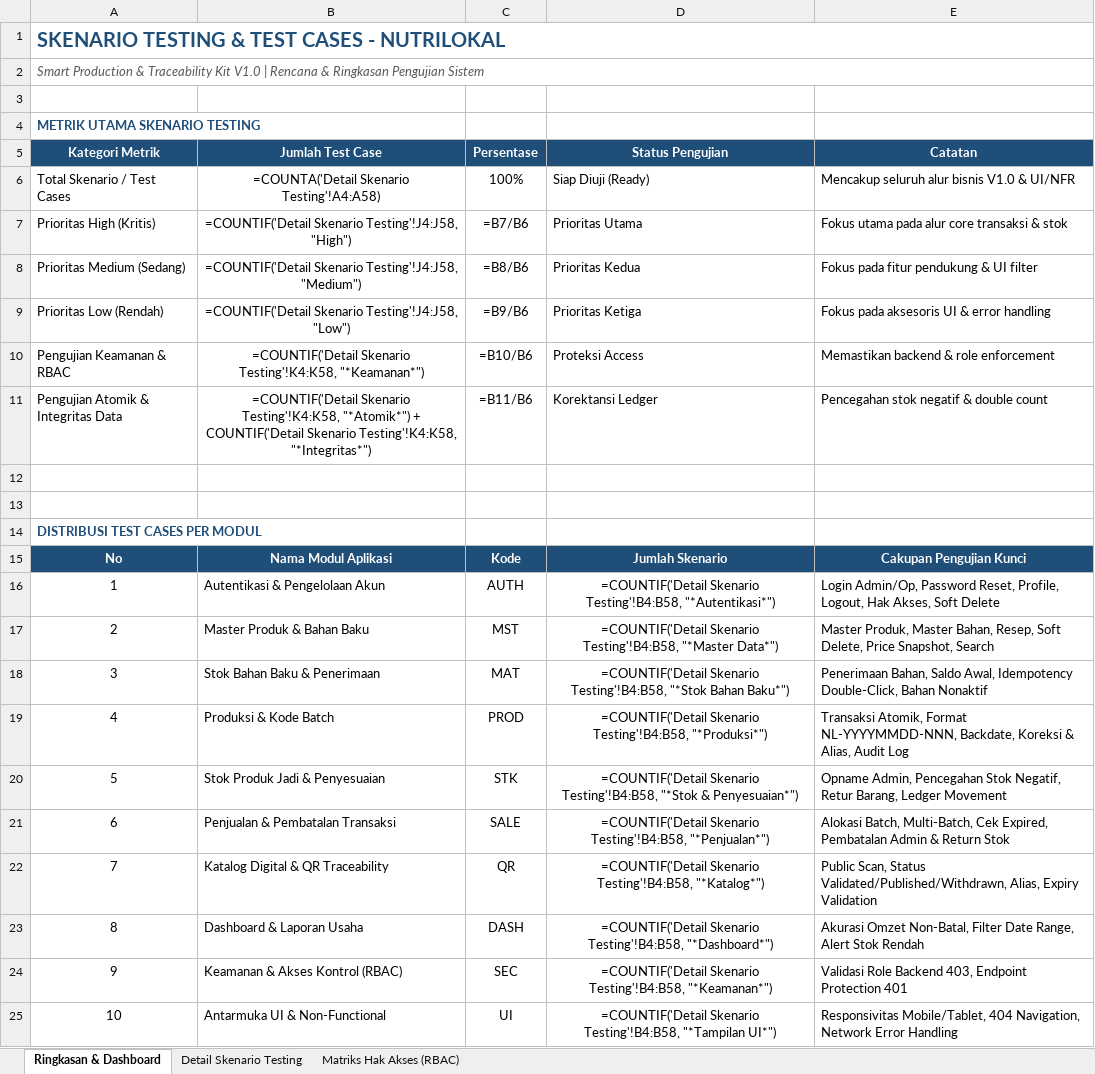
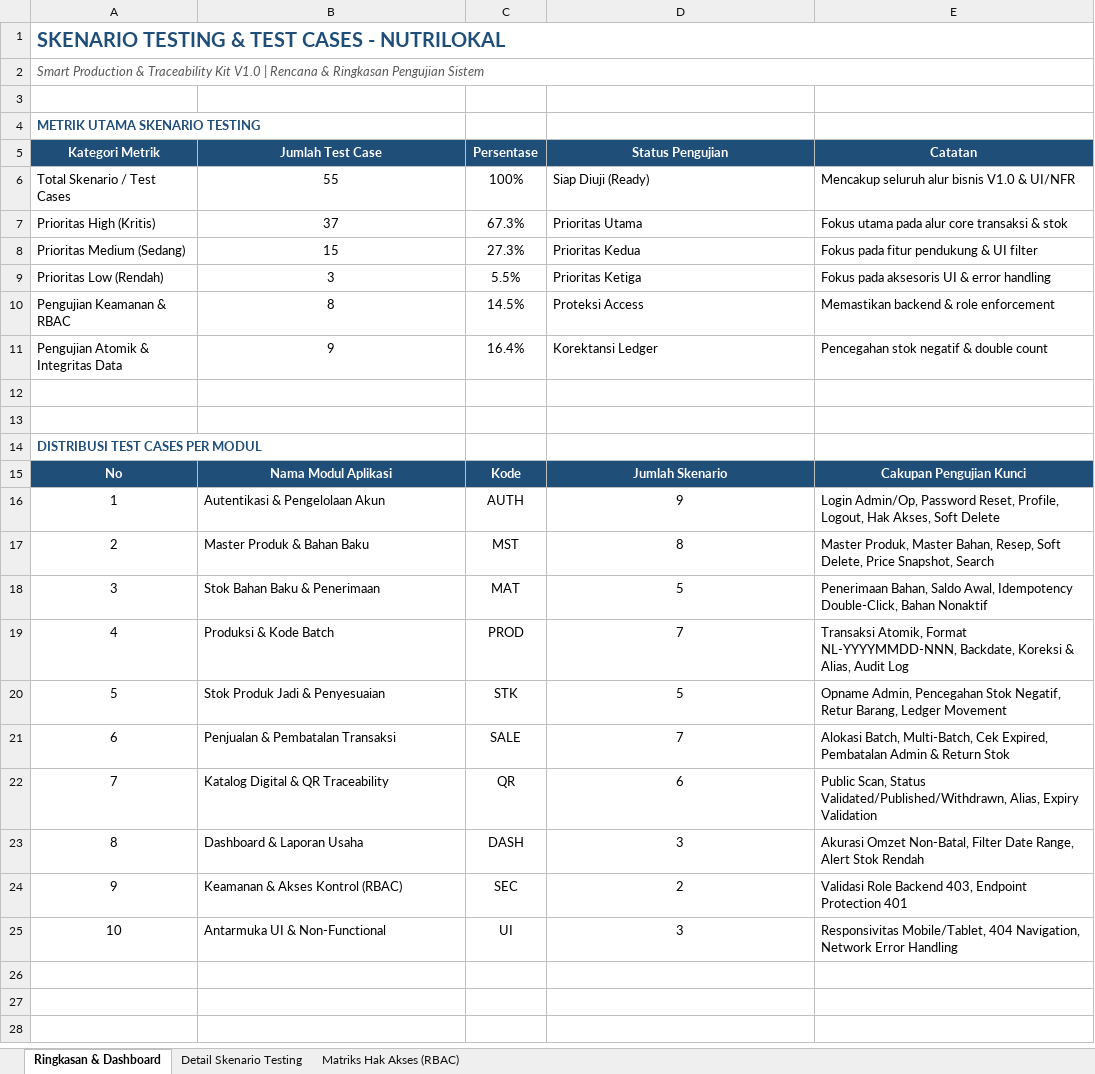
Before and after one commit to Jaee-cs/nutrilokal1, an Excel workbook: Skenario_Testing_NutriLokal.xlsx, sheet Ringkasan & Dashboard, drawn as a sheet; values as stored, in another font and other column widths than the file's, no borders; formulas without a stored value are shown as written; the diff names each change by its address in the sheet, - before the commit and + after, or states it on an @@ line.

```diff
--- a/Skenario_Testing_NutriLokal.xlsx (sheet Ringkasan & Dashboard)
+++ b/Skenario_Testing_NutriLokal.xlsx (sheet Ringkasan & Dashboard)
-B6 (Jumlah Test Case): =COUNTA('Detail Skenario Testing'!A4:A58)
+B6 (Jumlah Test Case): 55
-B7 (Jumlah Test Case): =COUNTIF('Detail Skenario Testing'!J4:J58, "High")
+B7 (Jumlah Test Case): 37
-C7 (Persentase): =B7/B6
+C7 (Persentase): 67.3%
-B8 (Jumlah Test Case): =COUNTIF('Detail Skenario Testing'!J4:J58, "Medium")
+B8 (Jumlah Test Case): 15
-C8 (Persentase): =B8/B6
+C8 (Persentase): 27.3%
-B9 (Jumlah Test Case): =COUNTIF('Detail Skenario Testing'!J4:J58, "Low")
+B9 (Jumlah Test Case): 3
-C9 (Persentase): =B9/B6
+C9 (Persentase): 5.5%
-B10 (Jumlah Test Case): =COUNTIF('Detail Skenario Testing'!K4:K58, "*Keamanan*")
+B10 (Jumlah Test Case): 8
-C10 (Persentase): =B10/B6
+C10 (Persentase): 14.5%
-B11 (Jumlah Test Case): =COUNTIF('Detail Skenario Testing'!K4:K58, "*Atomik*") + COUNTIF('Detail Skenario Testing'!K4:K58, "*Integritas*")
+B11 (Jumlah Test Case): 9
-C11 (Persentase): =B11/B6
+C11 (Persentase): 16.4%
-D16 (Status Pengujian): =COUNTIF('Detail Skenario Testing'!B4:B58, "*Autentikasi*")
+D16 (Status Pengujian): 9
-D17 (Status Pengujian): =COUNTIF('Detail Skenario Testing'!B4:B58, "*Master Data*")
+D17 (Status Pengujian): 8
-D18 (Status Pengujian): =COUNTIF('Detail Skenario Testing'!B4:B58, "*Stok Bahan Baku*")
+D18 (Status Pengujian): 5
-D19 (Status Pengujian): =COUNTIF('Detail Skenario Testing'!B4:B58, "*Produksi*")
+D19 (Status Pengujian): 7
-D20 (Status Pengujian): =COUNTIF('Detail Skenario Testing'!B4:B58, "*Stok & Penyesuaian*")
+D20 (Status Pengujian): 5
-D21 (Status Pengujian): =COUNTIF('Detail Skenario Testing'!B4:B58, "*Penjualan*")
+D21 (Status Pengujian): 7
-D22 (Status Pengujian): =COUNTIF('Detail Skenario Testing'!B4:B58, "*Katalog*")
+D22 (Status Pengujian): 6
-D23 (Status Pengujian): =COUNTIF('Detail Skenario Testing'!B4:B58, "*Dashboard*")
+D23 (Status Pengujian): 3
-D24 (Status Pengujian): =COUNTIF('Detail Skenario Testing'!B4:B58, "*Keamanan*")
+D24 (Status Pengujian): 2
-D25 (Status Pengujian): =COUNTIF('Detail Skenario Testing'!B4:B58, "*Tampilan UI*")
+D25 (Status Pengujian): 3
```
Also changed, not shown: 30 other files.
